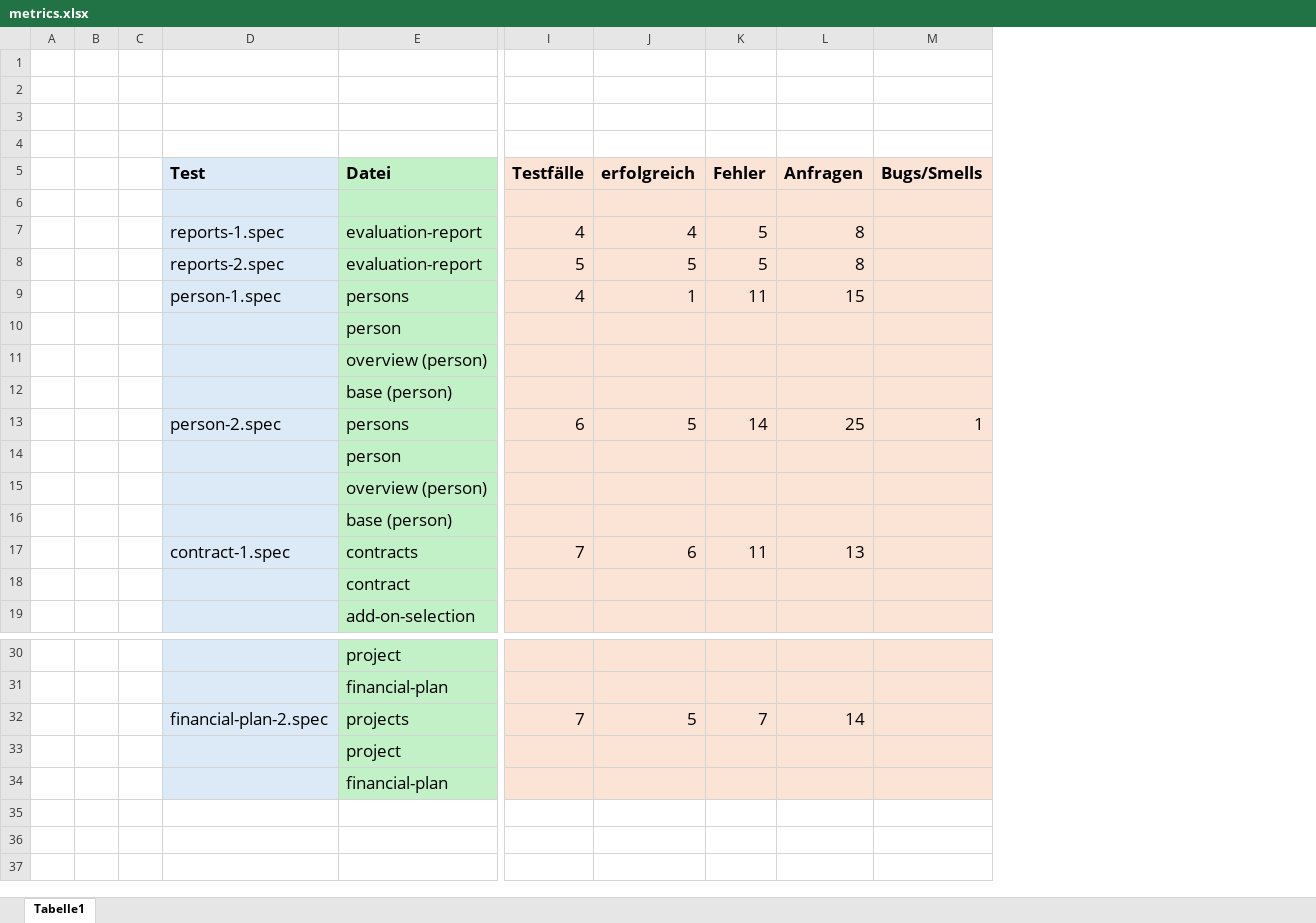
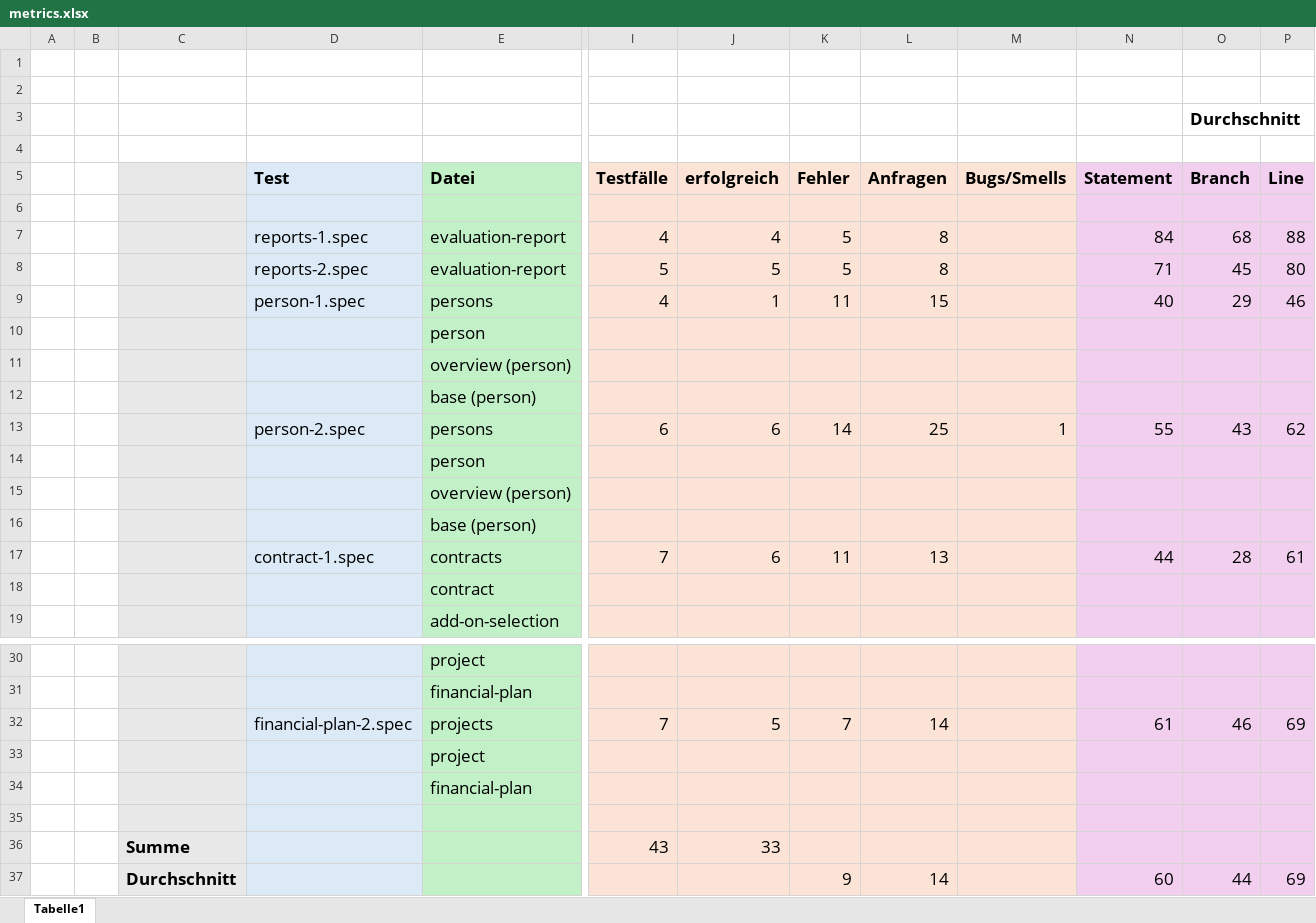
Before and after one commit to MariusTews/test-generation-app, an Excel workbook: generated-tests/pincher/frontend/direct/metrics.xlsx, sheet Tabelle1, drawn as a sheet; only a part is shown, gaps mark what is left out; values as stored, in another font and other column widths than the file's, no borders; removed rows and columns are numbered as before the commit, all else as after; rows hold the shown columns only; the diff names each change by its address in the sheet, - before the commit and + after, or states it on an @@ line.

Commit message:
added metrics sum/average

```diff
--- a/generated-tests/pincher/frontend/direct/metrics.xlsx (sheet Tabelle1)
+++ b/generated-tests/pincher/frontend/direct/metrics.xlsx (sheet Tabelle1)
-column C, empty
+column C, empty
+column N, rows 5-17: Statement |  | 84 | 71 | 40 |  |  |  | 55 |  |  |  | 44; row 32: 61
+column O, rows 3-17: Durchschnitt |  | Branch |  | 68 | 45 | 29 |  |  |  | 43 |  |  |  | 28; row 32: 46
+column P, rows 5-17: Line |  | 88 | 80 | 46 |  |  |  | 62 |  |  |  | 61; row 32: 69
-J13: 5
+J13: 6
+row 35: (empty)
+row 36:  |  | Summe |  |  | 43 | 33
+row 37:  |  | Durchschnitt |  |  |  |  | 9 | 14 |  | 60 | 44 | 69
```
Also changed, not shown: generated-tests/firebrigade/frontend/direct/metrics.xlsx, generated-tests/firebrigade/frontend/interactive/metrics.xlsx, 5 other files.
